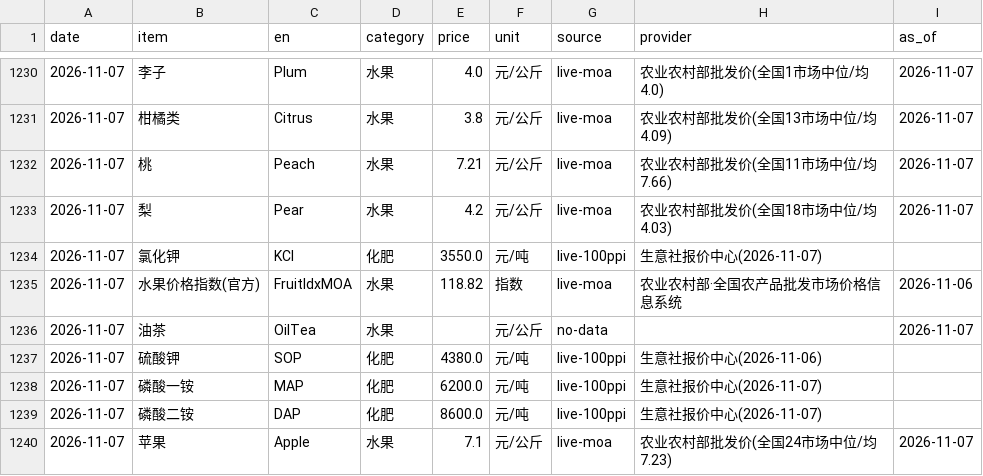
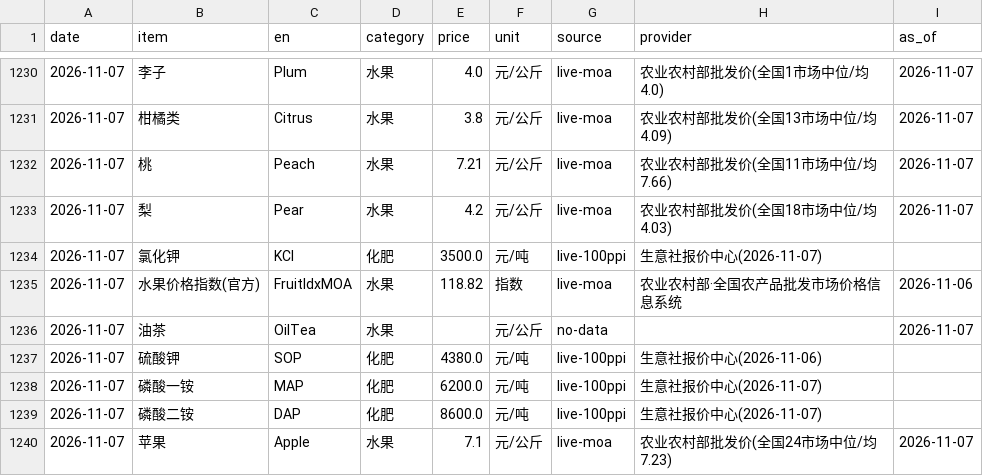
Before and after one commit to fenggg1988/agri-price-tracker, a CSV file: data/agri_prices.csv, drawn as a sheet; only a part is shown, gaps mark what is left out.

```diff
--- a/data/agri_prices.csv
+++ b/data/agri_prices.csv
@@ -1233,3 +1233,3 @@
 2026-11-07,梨,Pear,水果,4.2,元/公斤,live-moa,农业农村部批发价(全国18市场中位/均4.03),2026-11-07
-2026-11-07,氯化钾,KCl,化肥,3550.0,元/吨,live-100ppi,生意社报价中心(2026-11-07),
+2026-11-07,氯化钾,KCl,化肥,3500.0,元/吨,live-100ppi,生意社报价中心(2026-11-07),
 2026-11-07,水果价格指数(官方),FruitIdxMOA,水果,118.82,指数,live-moa,农业农村部·全国农产品批发市场价格信息系统,2026-11-06
```
Also changed, not shown: 4 other files.
